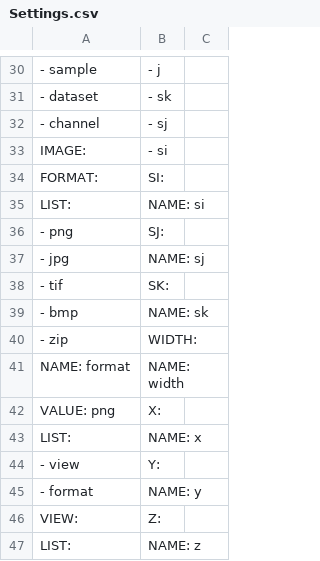
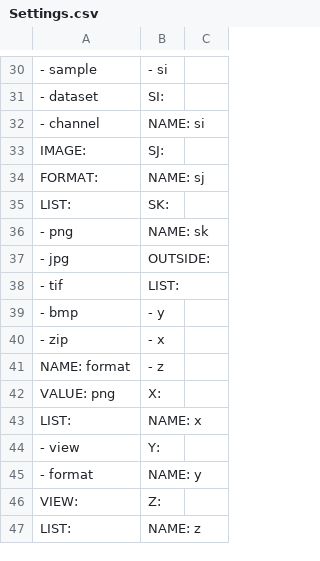
Before and after one commit to Rhoana/butterfly, a CSV file: scripts/Settings.csv, drawn as a sheet; only a part is shown, gaps mark what is left out; the diff covers the shown part only; the diff names each change by its address in the sheet, - before the commit and + after, or states it on an @@ line.

```diff
--- a/scripts/Settings.csv
+++ b/scripts/Settings.csv
-B30: - j
+B30: - si
-B31: - sk
+B31: SI:
-B32: - sj
+B32: NAME: si
-B33: - si
+B33: SJ:
-B34: SI:
+B34: NAME: sj
-B35: NAME: si
+B35: SK:
-B36: SJ:
+B36: NAME: sk
-B37: NAME: sj
+B37: OUTSIDE:
-B38: SK:
+B38: LIST:
-B39: NAME: sk
+B39: - y
-B40: WIDTH:
+B40: - x
-B41: NAME: width
+B41: - z
```
Also changed, not shown: 27 edited cells elsewhere in this file.
